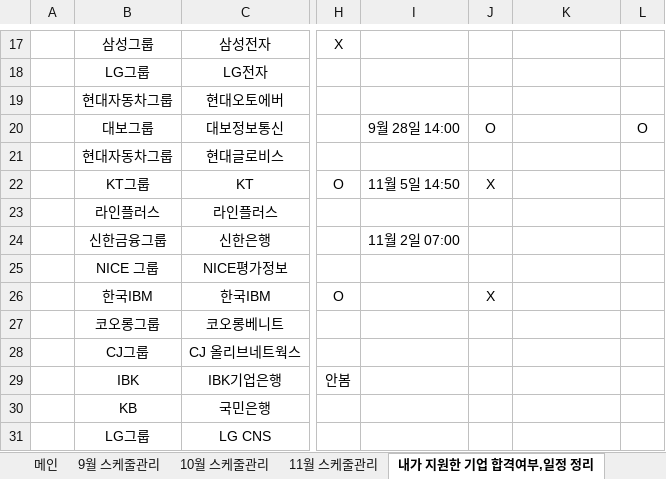
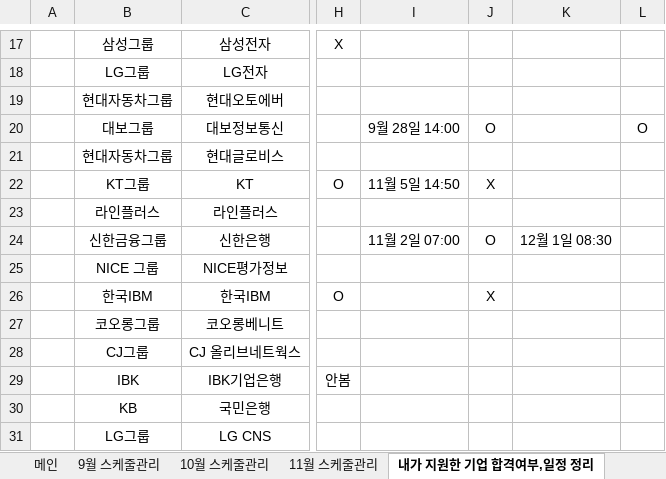
Before and after one commit to BAChan31/Job, an Excel workbook: 자소서/스펙업 2017 하반기 채용다이어리.xlsx, sheet 내가 지원한 기업 합격여부,일정 정리, drawn as a sheet; only a part is shown, gaps mark what is left out; values as stored, in another font and other column widths than the file's, no borders; charts and pictures not drawn; the diff names each change by its address in the sheet, - before the commit and + after, or states it on an @@ line.

```diff
--- a/자소서/스펙업 2017 하반기 채용다이어리.xlsx (sheet 내가 지원한 기업 합격여부,일정 정리)
+++ b/자소서/스펙업 2017 하반기 채용다이어리.xlsx (sheet 내가 지원한 기업 합격여부,일정 정리)
-J24: (empty)
+J24: O
-K24: (empty)
+K24: 12월 1일 08:30
```
Also changed, not shown: 2 other files.
